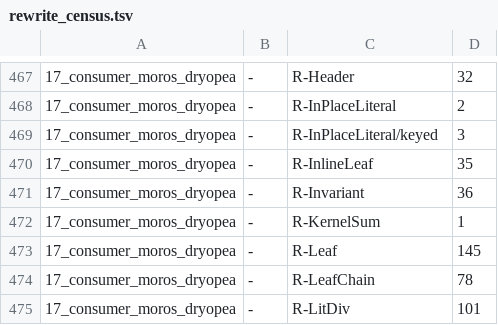
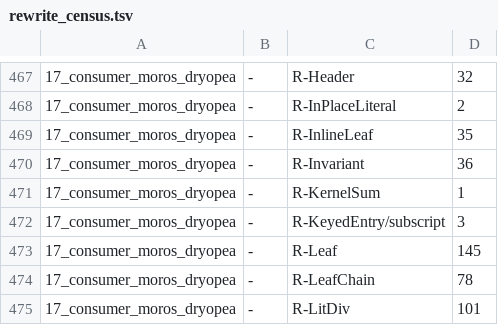
Before and after one commit to loft-lang/loft, a TSV file: bench/portal/rewrite_census.tsv, drawn as a sheet; only a part is shown, gaps mark what is left out.

```diff
--- a/bench/portal/rewrite_census.tsv
+++ b/bench/portal/rewrite_census.tsv
@@ -468,3 +468,2 @@
 17_consumer_moros_dryopea	-	R-InPlaceLiteral	2
-17_consumer_moros_dryopea	-	R-InPlaceLiteral/keyed	3
 17_consumer_moros_dryopea	-	R-InlineLeaf	35
@@ -472,2 +471,3 @@
 17_consumer_moros_dryopea	-	R-KernelSum	1
+17_consumer_moros_dryopea	-	R-KeyedEntry/subscript	3
 17_consumer_moros_dryopea	-	R-Leaf	145
```
